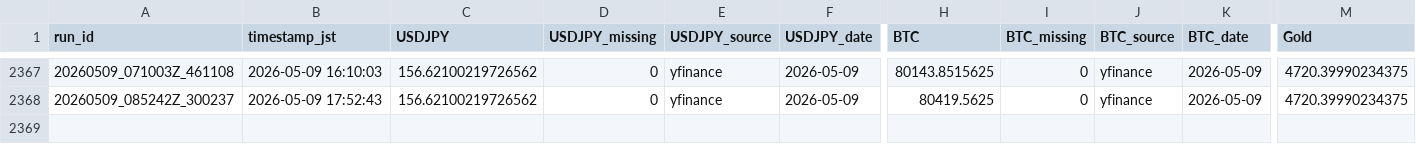
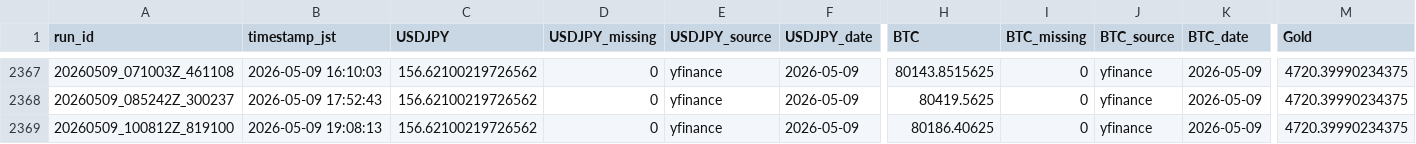
Before and after one commit to zakkizakkizakkizakki-hub/yfinance_test, a CSV file: market_yfinance_log.csv, drawn as a sheet; only a part is shown, gaps mark what is left out; rows hold the shown columns only; the diff names each change by its address in the sheet, - before the commit and + after, or states it on an @@ line.

```diff
--- a/market_yfinance_log.csv
+++ b/market_yfinance_log.csv
+row 2369: 20260509_100812Z_819100 | 2026-05-09 19:08:13 | 156.62100219726562 | 0 | yfinance | 2026-05-09 | 80186.40625 | 0 | yfinance | 2026-05-09 | 4720.39990234375
```
Also changed, not shown: retry_trials.csv, 2 other files.
